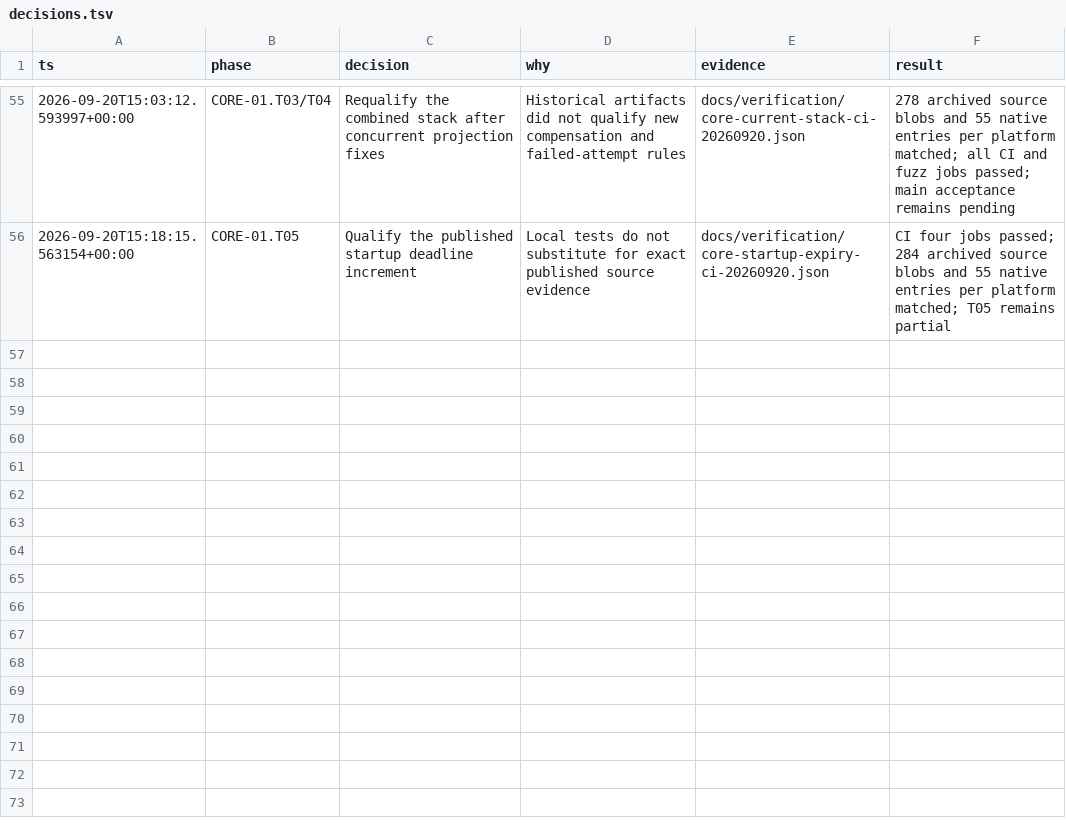
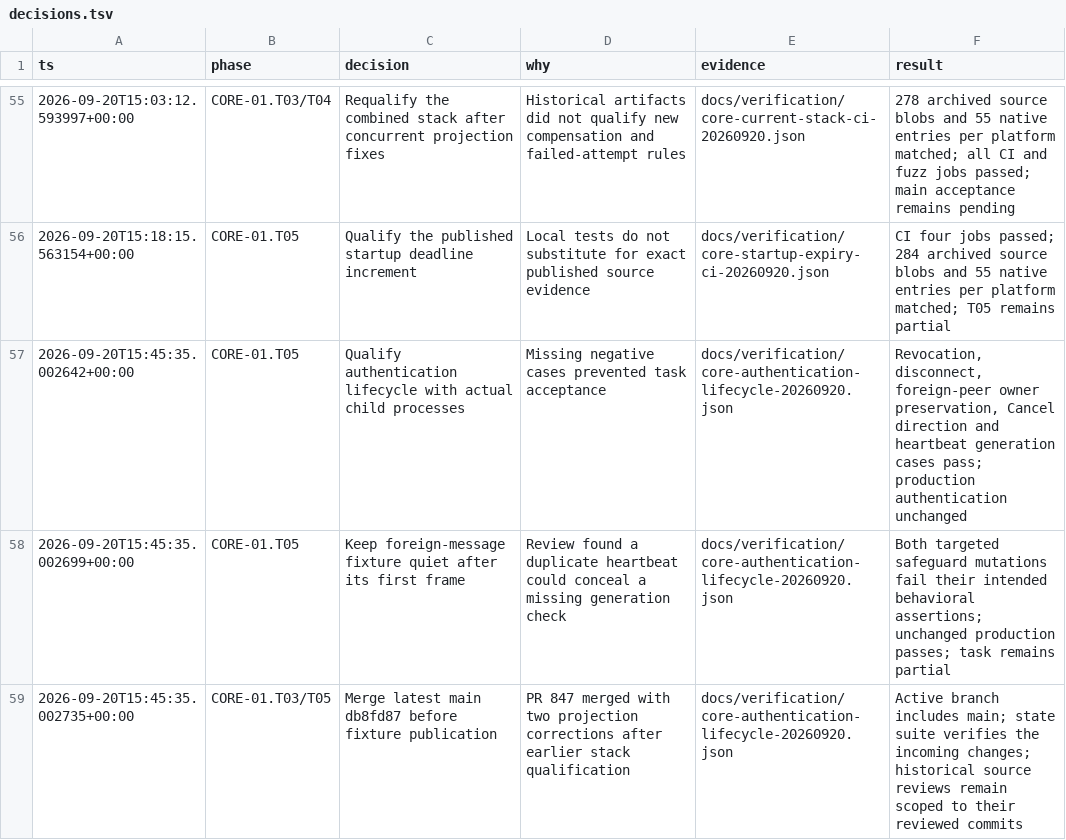
Before and after one commit to Jordan-Hall/browser, a TSV file: decisions.tsv, drawn as a sheet; only a part is shown, gaps mark what is left out; the diff names each change by its address in the sheet, - before the commit and + after, or states it on an @@ line.

Commit message:
test(core): qualify worker authentication lifecycle

```diff
--- a/decisions.tsv
+++ b/decisions.tsv
+row 57: 2026-09-20T15:45:35.002642+00:00 | CORE-01.T05 | Qualify authentication lifecycle with actual child processes | Missing negative cases prevented task acceptance | docs/verification/core-authentication-lifecycle-20260920.json | Revocation, disconnect, foreign-peer owner preservation, Cancel direction and heartbeat generation cases pass; production authentication unchanged
+row 58: 2026-09-20T15:45:35.002699+00:00 | CORE-01.T05 | Keep foreign-message fixture quiet after its first frame | Review found a duplicate heartbeat could conceal a missing generation check | docs/verification/core-authentication-lifecycle-20260920.json | Both targeted safeguard mutations fail their intended behavioral assertions; unchanged production passes; task remains partial
+row 59: 2026-09-20T15:45:35.002735+00:00 | CORE-01.T03/T05 | Merge latest main db8fd87 before fixture publication | PR 847 merged with two projection corrections after earlier stack qualification | docs/verification/core-authentication-lifecycle-20260920.json | Active branch includes main; state suite verifies the incoming changes; historical source reviews remain scoped to their reviewed commits
```
Also changed, not shown: 8 other files.
